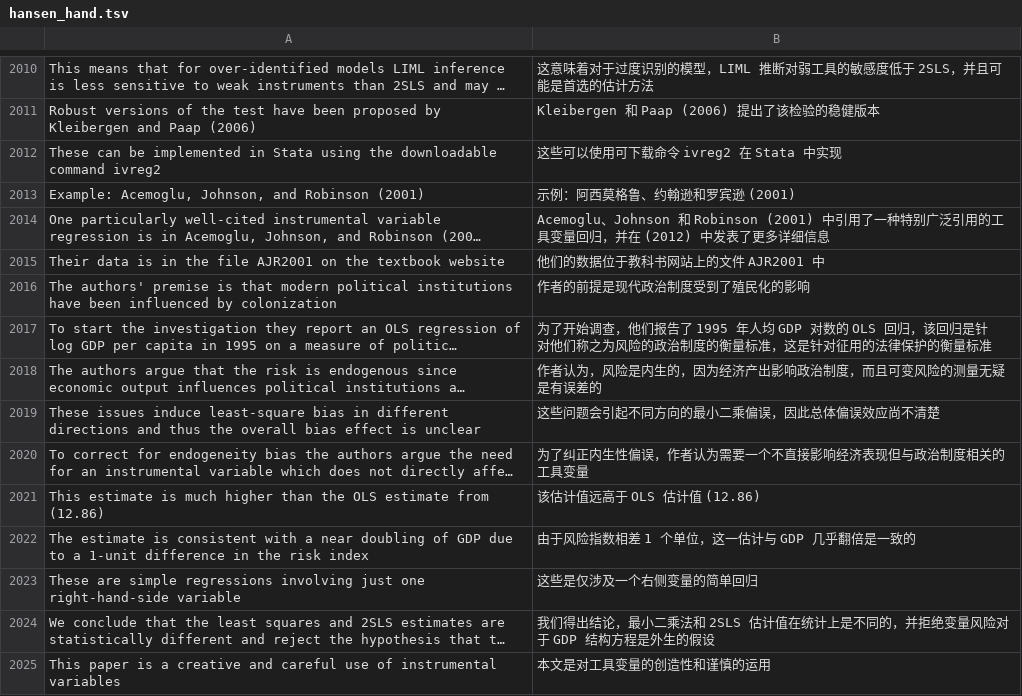
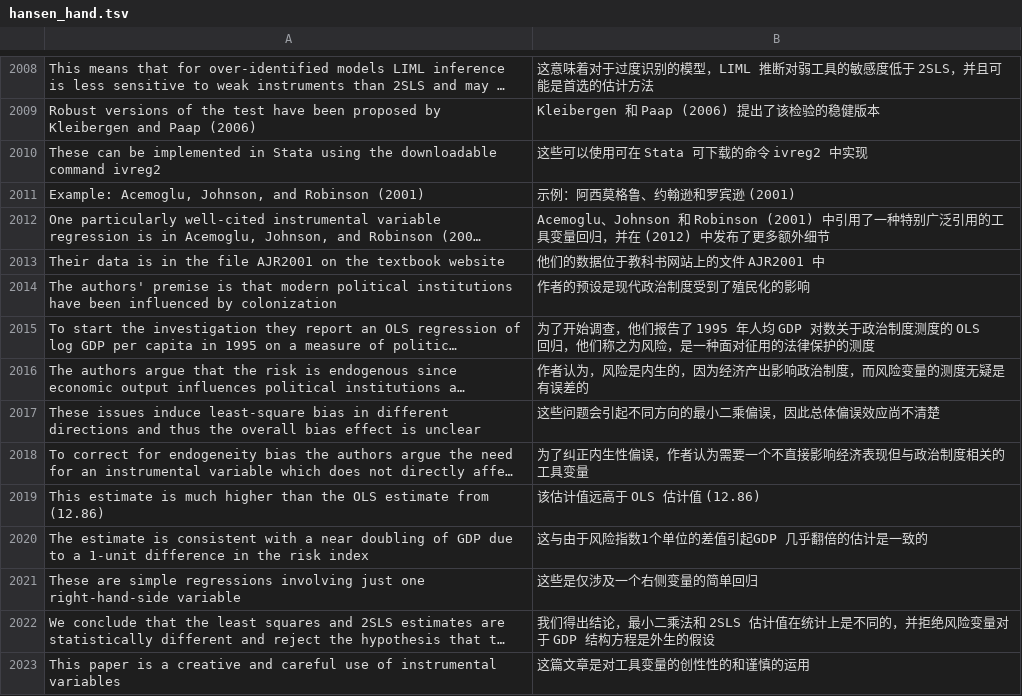
Before and after one commit to huhuaping/EMwords, a TSV file: tsv/hansen_hand.tsv, drawn as a sheet; only a part is shown, gaps mark what is left out; long unchanged cells end in …; addresses are those after the commit; the diff covers the shown part only; the diff names each change by its address in the sheet, - before the commit and + after, or states it on an @@ line.

```diff
--- a/tsv/hansen_hand.tsv
+++ b/tsv/hansen_hand.tsv
-B2010: 这些可以使用可下载命令 ivreg2 在 Stata 中实现
+B2010: 这些可以使用可在 Stata 可下载的命令 ivreg2 中实现
-B2012: …(2012) 中发表了更多详细信息
+B2012: …(2012) 中发布了更多额外细节
-B2014: 作者的前提是现代政治制度受到了殖民化的影响
+B2014: 作者的预设是现代政治制度受到了殖民化的影响
-B2015: …GDP 对数的 OLS 回归，该回归是针对他们称之为风险的政治制度的衡量标准，这是针对征用的法律保护的衡量标准
+B2015: …GDP 对数关于政治制度测度的 OLS 回归，他们称之为风险，是一种面对征用的法律保护的测度
-B2016: 作者认为，风险是内生的，因为经济产出影响政治制度，而且可变风险的测量无疑是有误差的
+B2016: 作者认为，风险是内生的，因为经济产出影响政治制度，而风险变量的测度无疑是有误差的
-B2020: 由于风险指数相差 1 个单位，这一估计与 GDP 几乎翻倍是一致的
+B2020: 这与由于风险指数1个单位的差值引起GDP 几乎翻倍的估计是一致的
-B2022: …，并拒绝变量风险对于 GDP…
+B2022: …，并拒绝风险变量对于 GDP…
-B2023: 本文是对工具变量的创造性和谨慎的运用
+B2023: 这篇文章是对工具变量的创性性的和谨慎的运用
```
Also changed, not shown: 4 removed rows and 115 edited cells elsewhere in this file.
